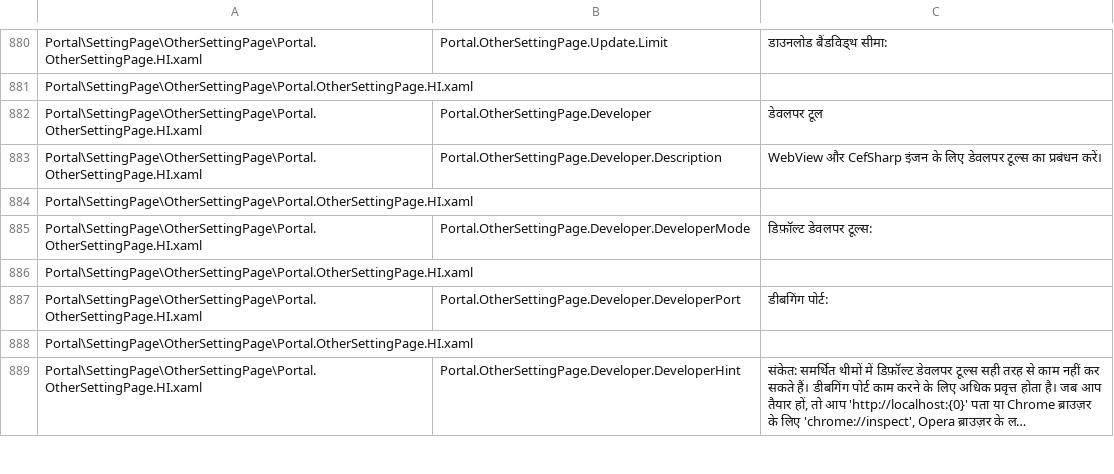
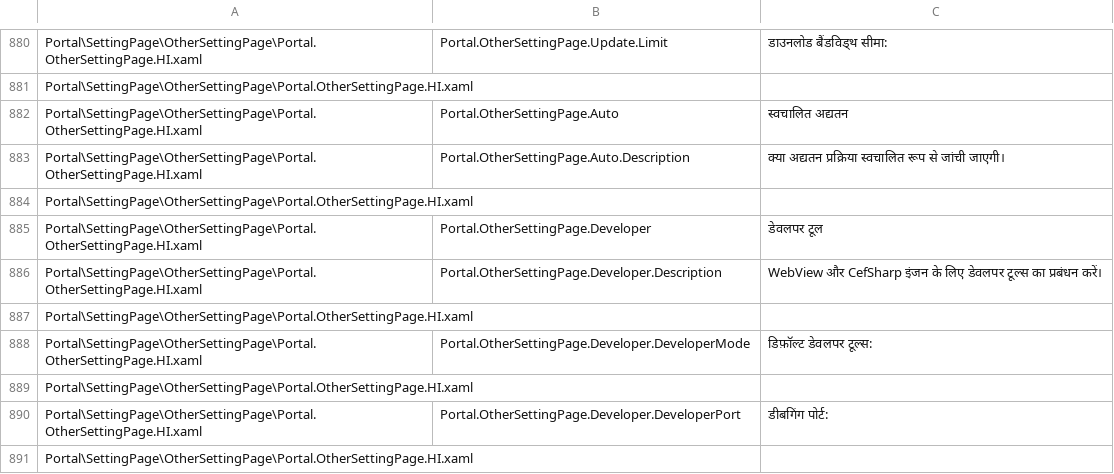
Before and after one commit to Taiizor/Sucrose, a CSV file: .localize/HI.csv, drawn as a sheet; only a part is shown, gaps mark what is left out; the shorter side is filled out with more unchanged rows; long unchanged cells end in ….

```diff
--- a/.localize/HI.csv
+++ b/.localize/HI.csv
@@ -881,2 +881,5 @@ Portal\SettingPage\OtherSettingPage\Portal.OtherSettingPage.HI.xaml,Portal.Other
 Portal\SettingPage\OtherSettingPage\Portal.OtherSettingPage.HI.xaml,,
+Portal\SettingPage\OtherSettingPage\Portal.OtherSettingPage.HI.xaml,Portal.OtherSettingPage.Auto,स्वचालित अद्यतन
+Portal\SettingPage\OtherSettingPage\Portal.OtherSettingPage.HI.xaml,Portal.OtherSettingPage.Auto.Description,क्या अद्यतन प्रक्रिया स्वचालित रूप से जांची जाएगी।
+Portal\SettingPage\OtherSettingPage\Portal.OtherSettingPage.HI.xaml,,
 Portal\SettingPage\OtherSettingPage\Portal.OtherSettingPage.HI.xaml,Portal.OtherSettingPage.Developer,डेवलपर टूल
```
Also changed, not shown: .localize/EL.csv, .localize/ES.csv, 50 other files.
